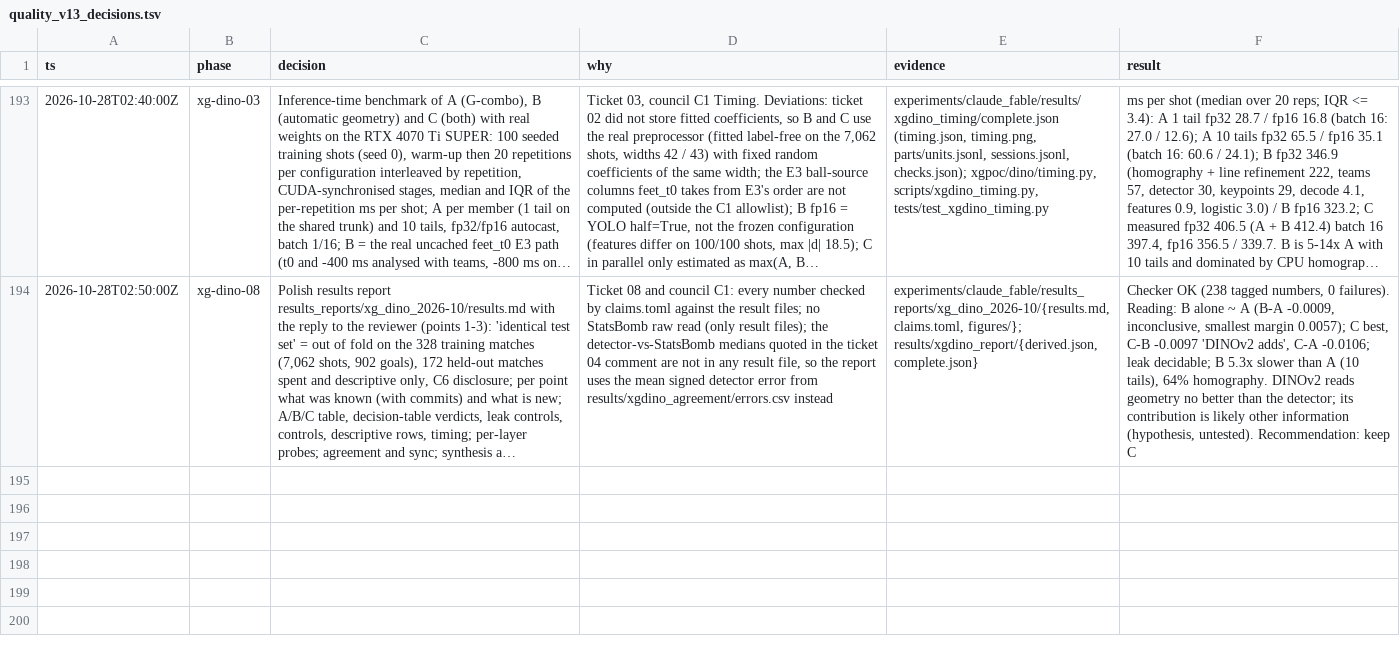
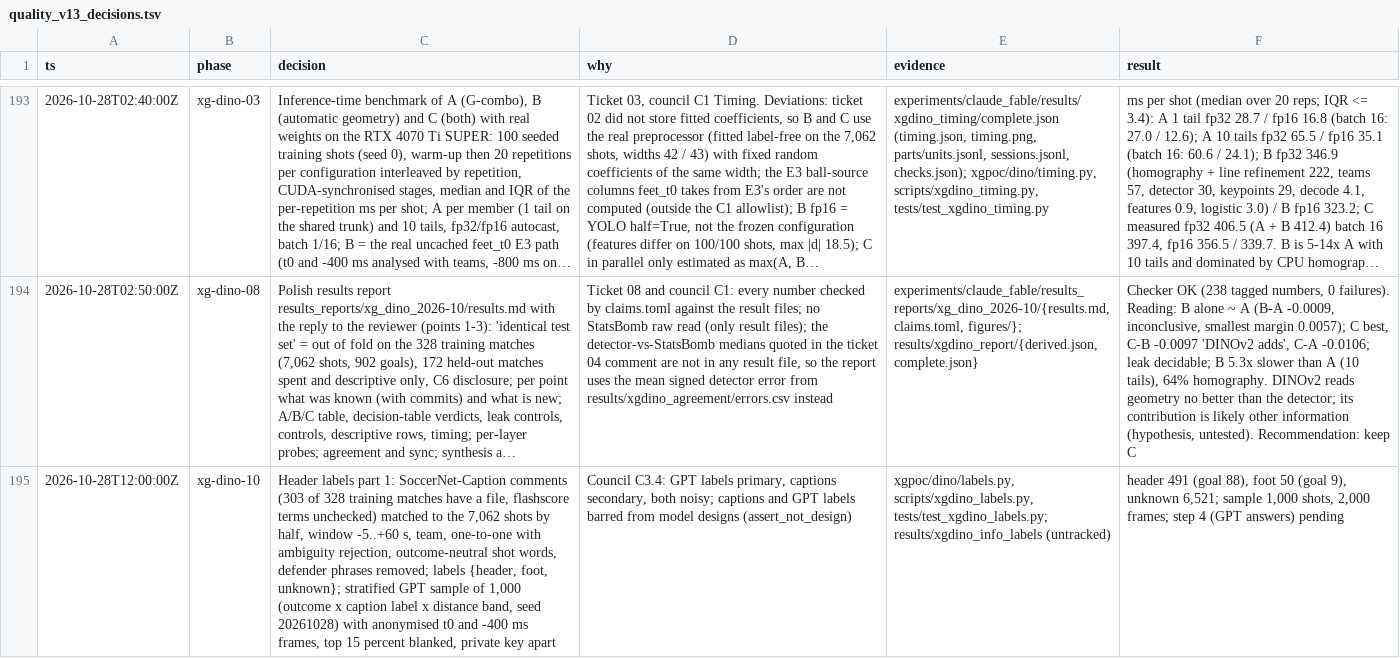
Before and after one commit to RedHot099/TactiFootVision, a TSV file: experiments/claude_fable/research/quality_v13_decisions.tsv, drawn as a sheet; only a part is shown, gaps mark what is left out; long unchanged cells end in …; the diff names each change by its address in the sheet, - before the commit and + after, or states it on an @@ line.

Commit message:
xg-poc: header labels from SoccerNet-Caption on the 328 training matches (303 caption files, flashscore terms unchecked; outcome-neutral matching, header 491 / foot 50 / unknown 6,521) and the stratified 1,000-shot GPT sample with anonymised blanked t0 and -400 ms frames, private key and instructions on Storage, captions and GPT labels barred from model designs, with a decision-log row (xg-dino 10, part 1)

```diff
--- a/experiments/claude_fable/research/quality_v13_decisions.tsv
+++ b/experiments/claude_fable/research/quality_v13_decisions.tsv
+row 195: 2026-10-28T12:00:00Z | xg-dino-10 | Header labels part 1: SoccerNet-Caption comments (303 of 328 training matches have a file, flashscore terms unchecked) matched to the 7,062 shots by half, window -5..+60 s, team, one-to-one with ambiguity rejection, outcome-neutral shot words, defender phrases removed; labels {header, foot, unknown}; stratified GPT sample of 1,000 (outcome x caption label x distance band, seed 20261028) with anonymised t0 and -400 ms frames, top 15 percent blanked, private key apart | Council C3.4: GPT labels primary, captions secondary, both noisy; captions and GPT labels barred from model designs (assert_not_design) | xgpoc/dino/labels.py, scripts/xgdino_labels.py, tests/test_xgdino_labels.py; results/xgdino_info_labels (untracked) | header 491 (goal 88), foot 50 (goal 9), unknown 6,521; sample 1,000 shots, 2,000 frames; step 4 (GPT answers) pending
```
Also changed, not shown: 3 other files.
